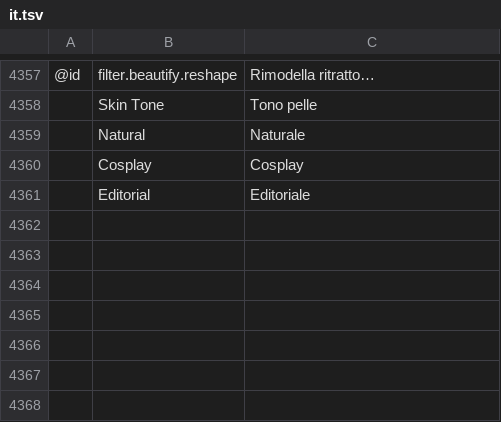
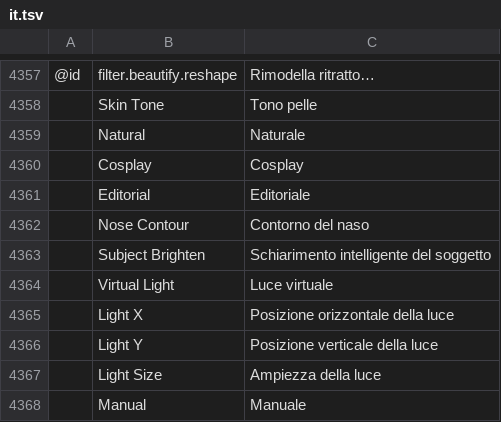
Before and after one commit to lucky9peach/photocraft, a TSV file: crates/ui-egui/src/i18n/it.tsv, drawn as a sheet; only a part is shown, gaps mark what is left out; the diff names each change by its address in the sheet, - before the commit and + after, or states it on an @@ line.

```diff
--- a/crates/ui-egui/src/i18n/it.tsv
+++ b/crates/ui-egui/src/i18n/it.tsv
+row 4362:  | Nose Contour | Contorno del naso
+row 4363:  | Subject Brighten | Schiarimento intelligente del soggetto
+row 4364:  | Virtual Light | Luce virtuale
+row 4365:  | Light X | Posizione orizzontale della luce
+row 4366:  | Light Y | Posizione verticale della luce
+row 4367:  | Light Size | Ampiezza della luce
+row 4368:  | Manual | Manuale
```
Also changed, not shown: crates/ui-egui/src/i18n/es.tsv, crates/ui-egui/src/i18n/ko.tsv, 11 other files.
